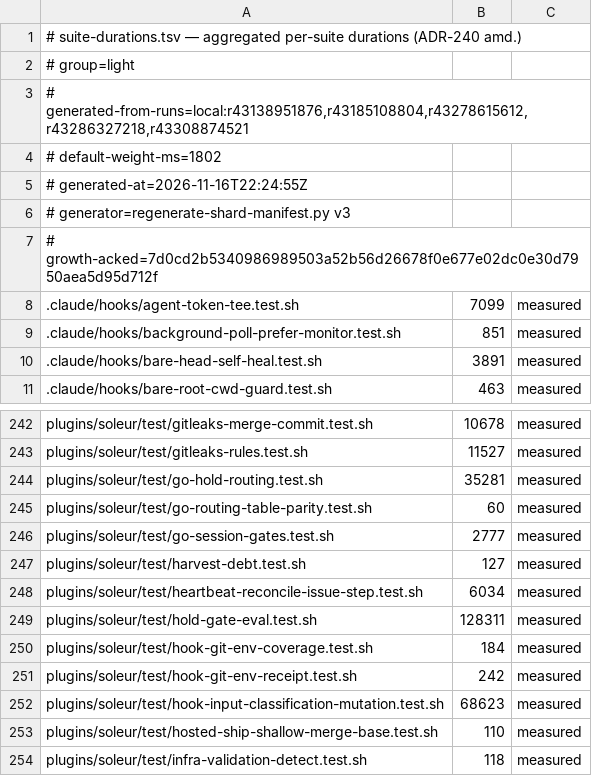
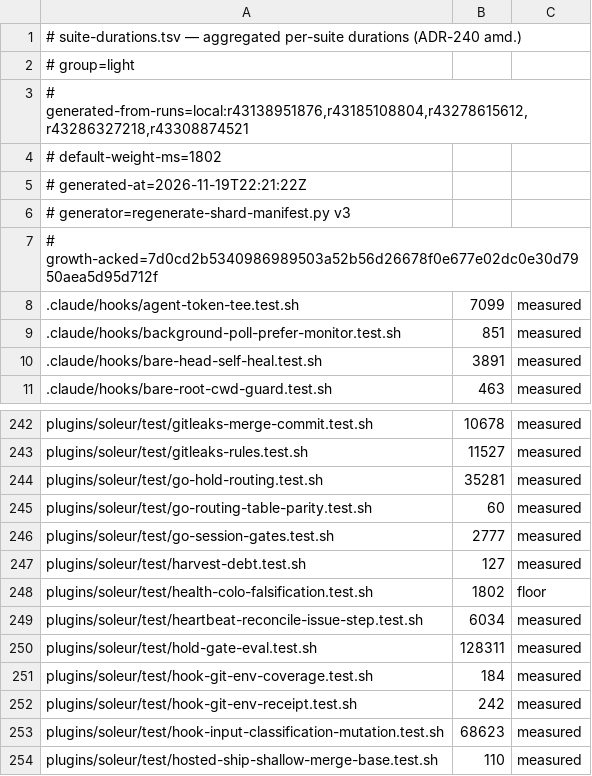
Before and after one commit to jikig-ai/soleur, a TSV file: scripts/suite-durations.tsv, drawn as a sheet; only a part is shown, gaps mark what is left out; the shorter side is filled out with more unchanged rows.

```diff
--- a/scripts/suite-durations.tsv
+++ b/scripts/suite-durations.tsv
@@ -4,3 +4,3 @@
 # default-weight-ms=1802
-# generated-at=2026-11-16T22:24:55Z
+# generated-at=2026-11-19T22:21:22Z
 # generator=regenerate-shard-manifest.py v3
@@ -247,2 +247,3 @@ plugins/soleur/test/go-session-gates.test.sh	2777	measured
 plugins/soleur/test/harvest-debt.test.sh	127	measured
+plugins/soleur/test/health-colo-falsification.test.sh	1802	floor
 plugins/soleur/test/heartbeat-reconcile-issue-step.test.sh	6034	measured
```
Also changed, not shown: scripts/suite-shard-legs.tsv, 7 other files.
